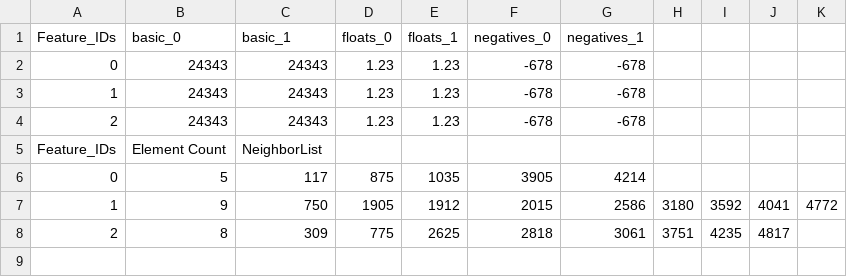
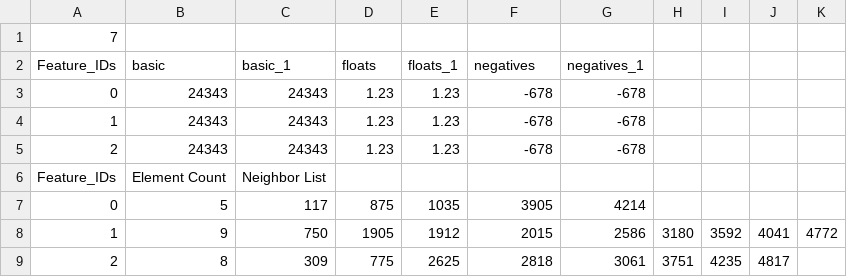
Before and after one commit to BlueQuartzSoftware/complex_plugins, a CSV file: Core/data/write_csv_data_exemplars/CSV_Exemplar.csv, drawn as a sheet.

```diff
--- a/Core/data/write_csv_data_exemplars/CSV_Exemplar.csv
+++ b/Core/data/write_csv_data_exemplars/CSV_Exemplar.csv
@@ -1,2 +1,3 @@
-Feature_IDs,basic_0,basic_1,floats_0,floats_1,negatives_0,negatives_1
+7
+Feature_IDs,basic,basic_1,floats,floats_1,negatives,negatives_1
 0,24343,24343,1.23,1.23,-678,-678
@@ -4,3 +5,3 @@ Feature_IDs,basic_0,basic_1,floats_0,floats_1,negatives_0,negatives_1
 2,24343,24343,1.23,1.23,-678,-678
-Feature_IDs,Element Count,NeighborList
+Feature_IDs,Element Count,Neighbor List
 0,5,117,875,1035,3905,4214
```
Also changed, not shown: 52 other files.
